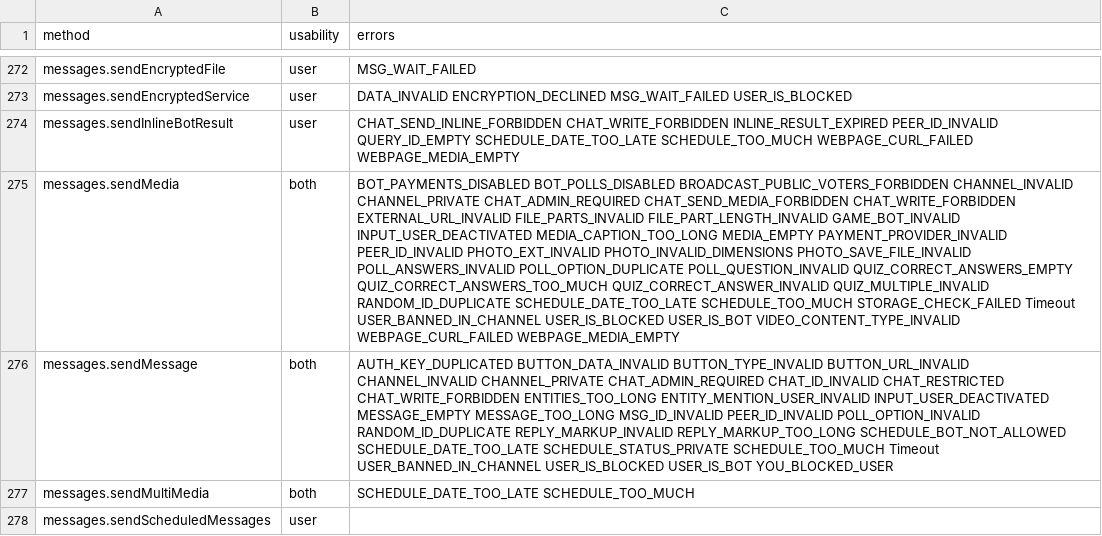
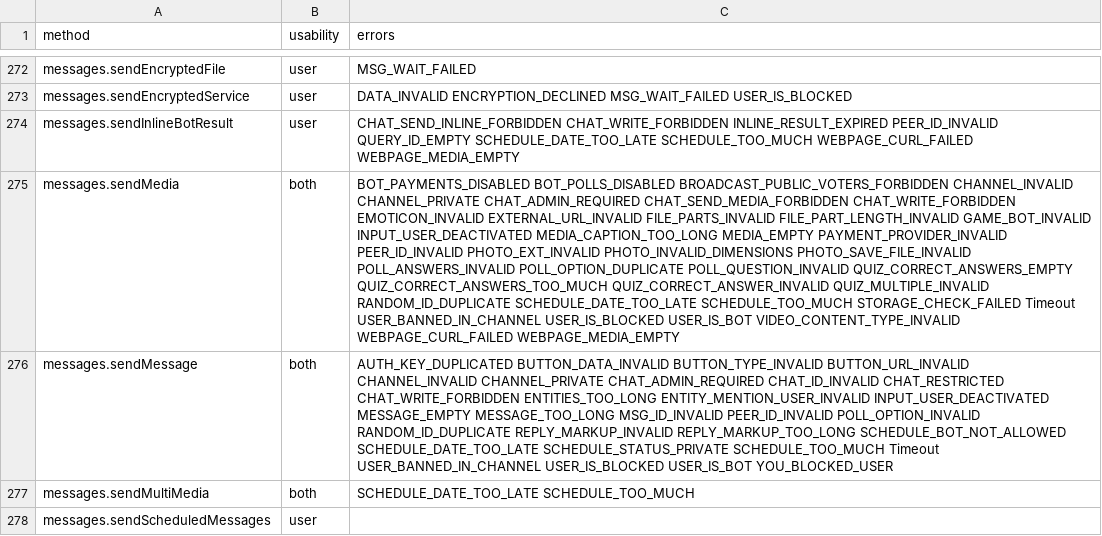
Before and after one commit to LonamiWebs/Telethon, a CSV file: telethon_generator/data/methods.csv, drawn as a sheet; only a part is shown, gaps mark what is left out; the diff names each change by its address in the sheet, - before the commit and + after, or states it on an @@ line.

```diff
--- a/telethon_generator/data/methods.csv
+++ b/telethon_generator/data/methods.csv
-C275 (errors): …CHAT_SEND_MEDIA_FORBIDDEN CHAT_WRITE_FORBIDDEN EXTERNAL_URL_INVALID FILE_PARTS_INVALID…
+C275 (errors): …CHAT_SEND_MEDIA_FORBIDDEN CHAT_WRITE_FORBIDDEN EMOTICON_INVALID EXTERNAL_URL_INVALID FILE_PARTS_INVALID…
```
Also changed, not shown: telethon_generator/data/errors.csv.
